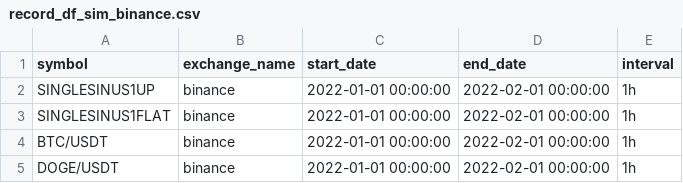
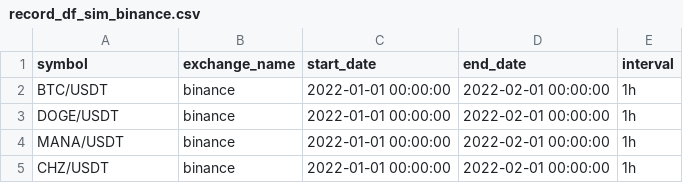
Before and after one commit to cedfactory/fdp, a CSV file: record_df_sim_binance.csv, drawn as a sheet; only a part is shown; the shorter side is filled out with more unchanged rows; the diff names each change by its address in the sheet, - before the commit and + after, or states it on an @@ line.

```diff
--- a/record_df_sim_binance.csv
+++ b/record_df_sim_binance.csv
-row 2: SINGLESINUS1UP | binance | 2022-01-01 00:00:00 | 2022-02-01 00:00:00 | 1h
-row 3: SINGLESINUS1FLAT | binance | 2022-01-01 00:00:00 | 2022-02-01 00:00:00 | 1h
```
Also changed, not shown: 9 other files.
